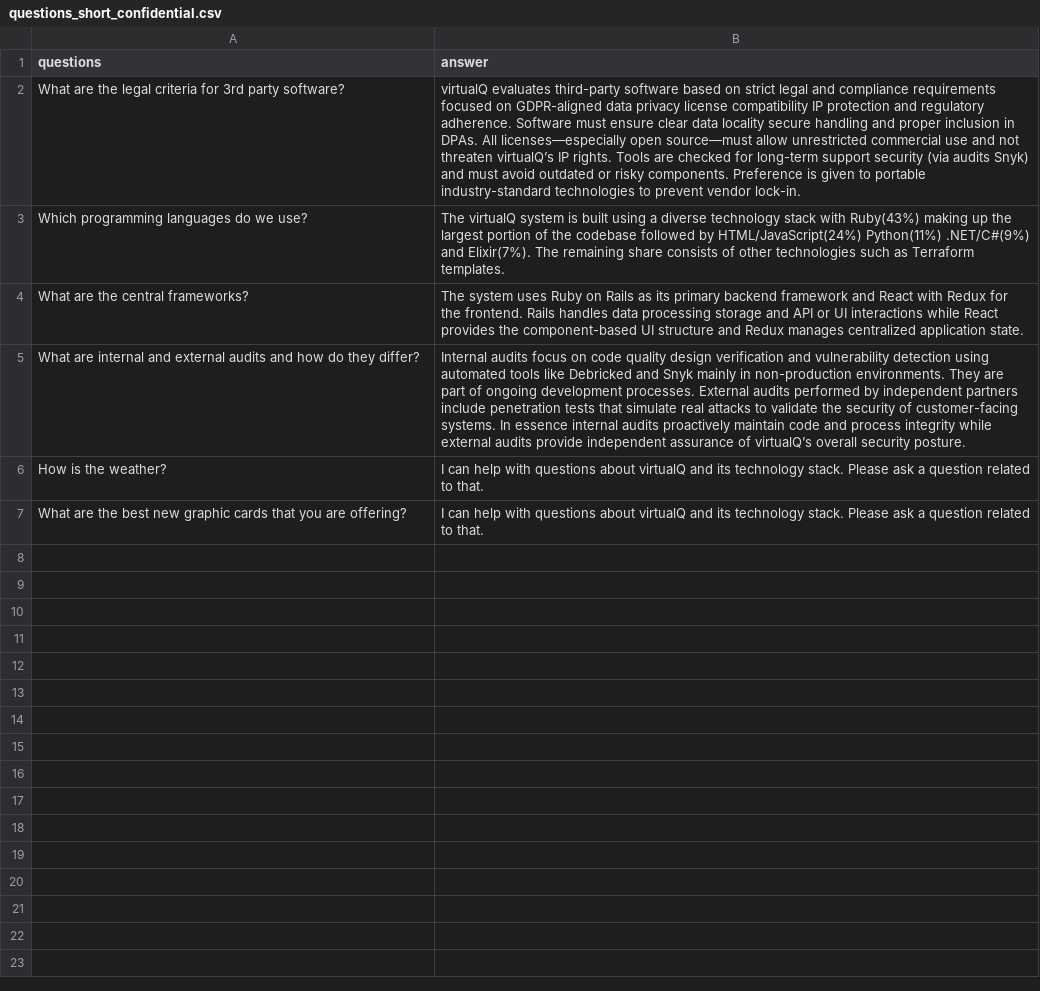
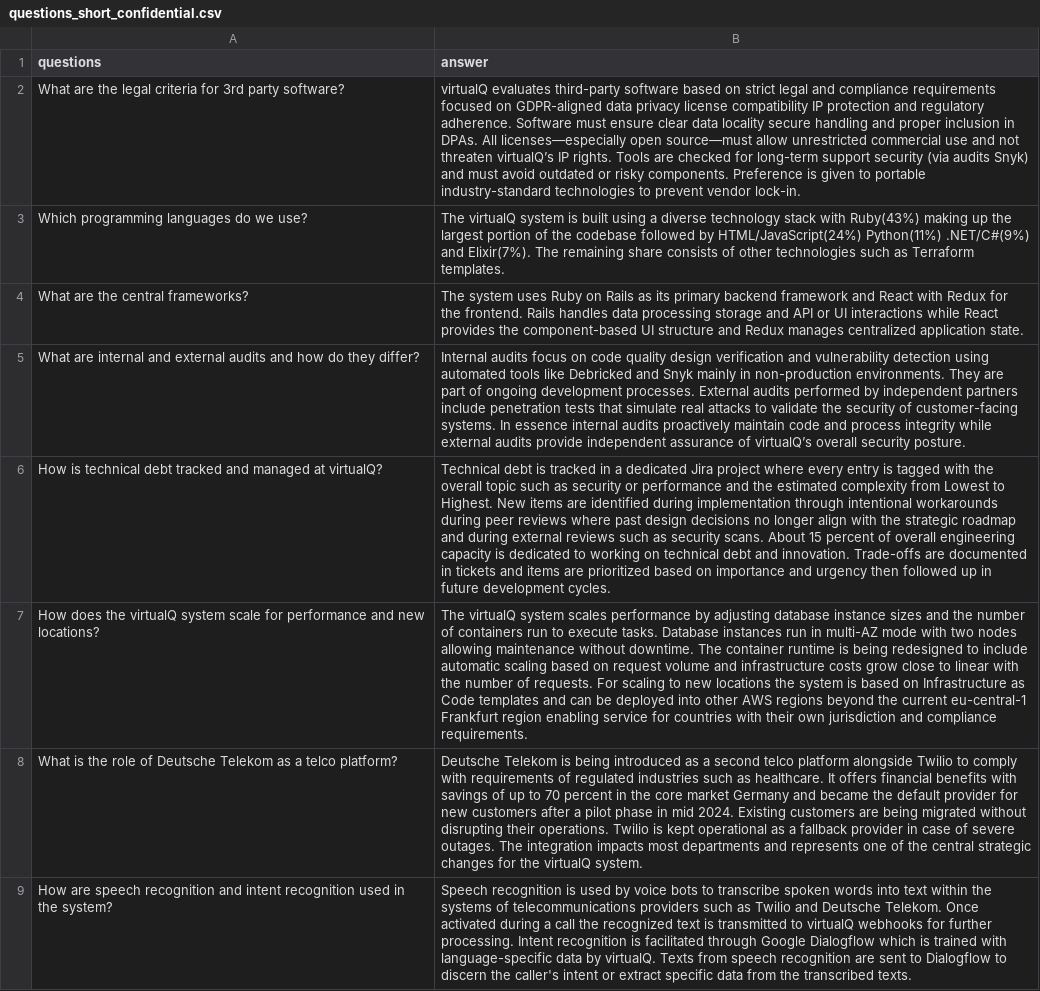
Before and after one commit to tom-kruemmel/vq-ama-agent, a CSV file: src/evaluation/questions_short_confidential.csv, drawn as a sheet; only a part is shown; the shorter side is filled out with more unchanged rows; the diff covers the shown part only; the diff names each change by its address in the sheet, - before the commit and + after, or states it on an @@ line.

Commit message:
added german support + more testing params

```diff
--- a/src/evaluation/questions_short_confidential.csv
+++ b/src/evaluation/questions_short_confidential.csv
+row 6: How is technical debt tracked and managed at virtualQ? | Technical debt is tracked in a dedicated Jira project where every entry is tagged with the overall topic such as security or performance and the estimated complexity from Lowest to Highest. New items are identified during implementation through intentional workarounds during peer reviews where past design decisions no longer align with the strategic roadmap and during external reviews such as security scans. About 15 percent of overall engineering capacity is dedicated to working on technical debt and innovation. Trade-offs are documented in tickets and items are prioritized based on importance and urgency then followed up in future development cycles.
+row 7: How does the virtualQ system scale for performance and new locations? | The virtualQ system scales performance by adjusting database instance sizes and the number of containers run to execute tasks. Database instances run in multi-AZ mode with two nodes allowing maintenance without downtime. The container runtime is being redesigned to include automatic scaling based on request volume and infrastructure costs grow close to linear with the number of requests. For scaling to new locations the system is based on Infrastructure as Code templates and can be deployed into other AWS regions beyond the current eu-central-1 Frankfurt region enabling service for countries with their own jurisdiction and compliance requirements.
+row 8: What is the role of Deutsche Telekom as a telco platform? | Deutsche Telekom is being introduced as a second telco platform alongside Twilio to comply with requirements of regulated industries such as healthcare. It offers financial benefits with savings of up to 70 percent in the core market Germany and became the default provider for new customers after a pilot phase in mid 2024. Existing customers are being migrated without disrupting their operations. Twilio is kept operational as a fallback provider in case of severe outages. The integration impacts most departments and represents one of the central strategic changes for the virtualQ system.
+row 9: How are speech recognition and intent recognition used in the system? | Speech recognition is used by voice bots to transcribe spoken words into text within the systems of telecommunications providers such as Twilio and Deutsche Telekom. Once activated during a call the recognized text is transmitted to virtualQ webhooks for further processing. Intent recognition is facilitated through Google Dialogflow which is trained with language-specific data by virtualQ. Texts from speech recognition are sent to Dialogflow to discern the caller's intent or extract specific data from the transcribed texts.
```
Also changed, not shown: 4 added rows elsewhere in this file, src/evaluation/questions_short_public.csv, 7 other files.
